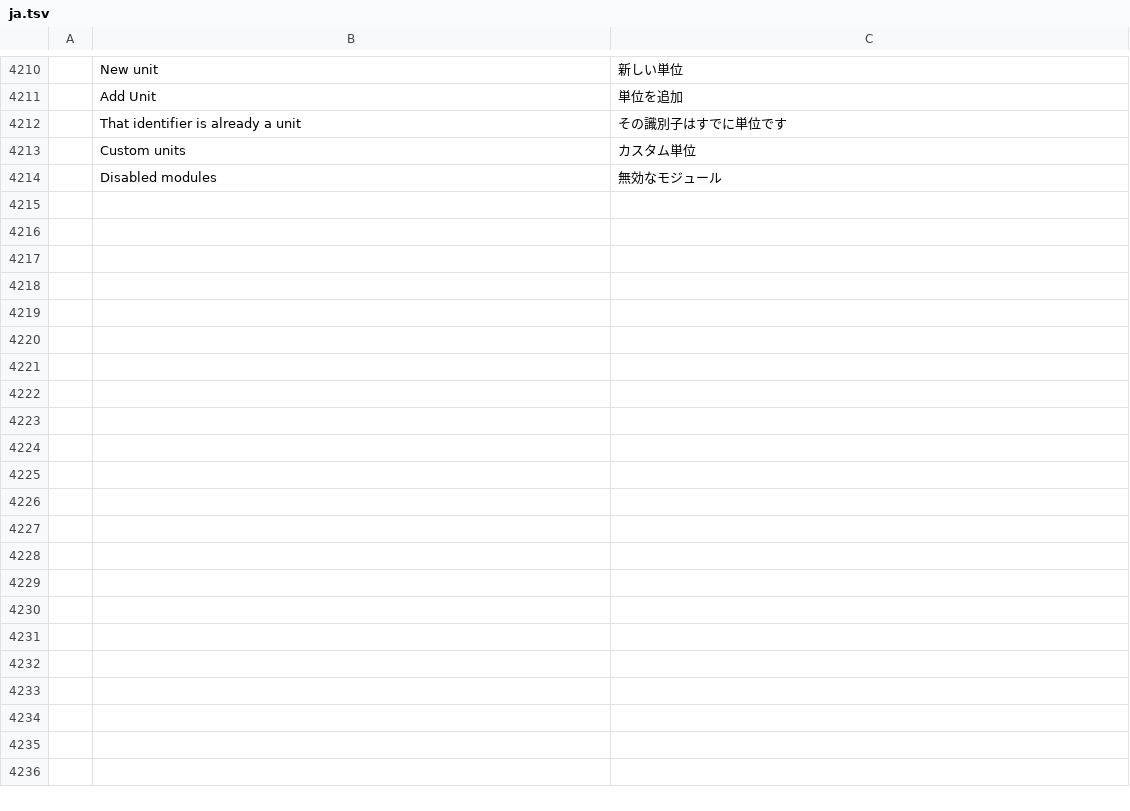
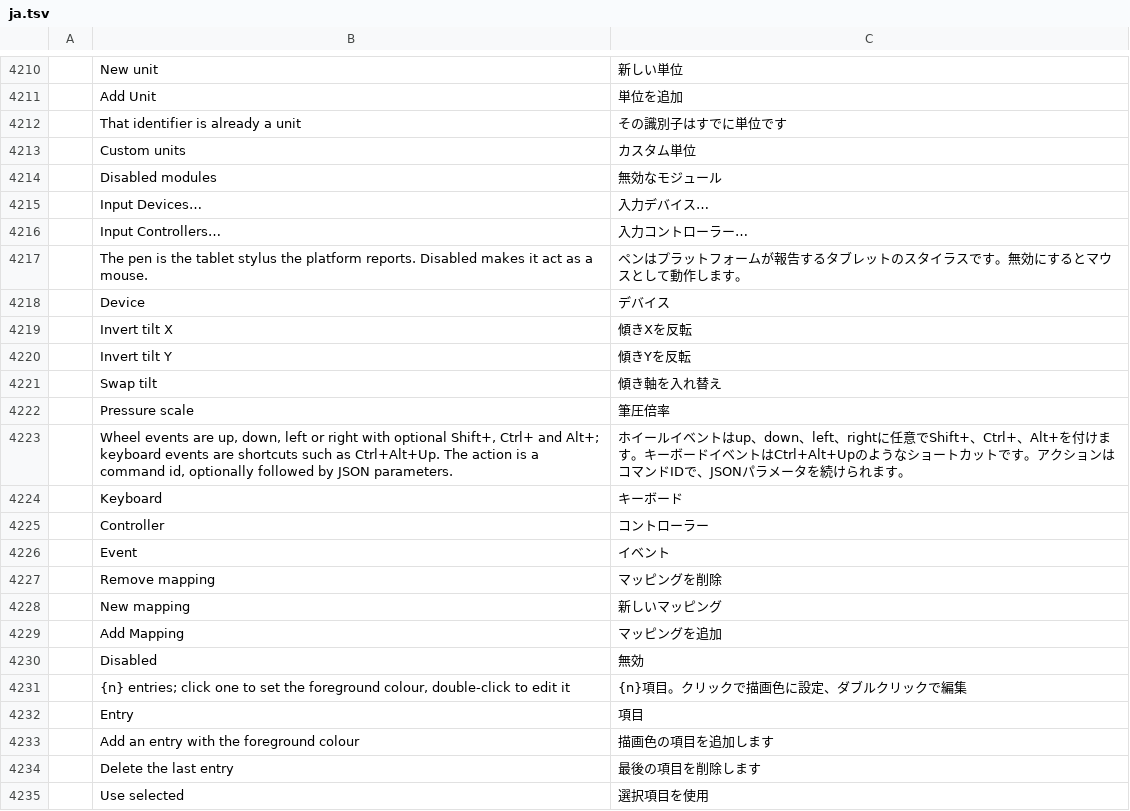
Before and after one commit to redrob-labs/redrob-canvas, a TSV file: crafts/photocraft/crates/ui-egui/src/i18n/ja.tsv, drawn as a sheet; only a part is shown, gaps mark what is left out; the diff names each change by its address in the sheet, - before the commit and + after, or states it on an @@ line.

```diff
--- a/crafts/photocraft/crates/ui-egui/src/i18n/ja.tsv
+++ b/crafts/photocraft/crates/ui-egui/src/i18n/ja.tsv
+row 4215:  | Input Devices… | 入力デバイス…
+row 4216:  | Input Controllers… | 入力コントローラー…
+row 4217:  | The pen is the tablet stylus the platform reports. Disabled makes it act as a mouse. | ペンはプラットフォームが報告するタブレットのスタイラスです。無効にするとマウスとして動作します。
+row 4218:  | Device | デバイス
+row 4219:  | Invert tilt X | 傾きXを反転
+row 4220:  | Invert tilt Y | 傾きYを反転
+row 4221:  | Swap tilt | 傾き軸を入れ替え
+row 4222:  | Pressure scale | 筆圧倍率
+row 4223:  | Wheel events are up, down, left or right with optional Shift+, Ctrl+ and Alt+; keyboard events are shortcuts such as Ctrl+Alt+Up. The action is a command id, optionally followed by JSON parameters. | ホイールイベントはup、down、left、rightに任意でShift+、Ctrl+、Alt+を付けます。キーボードイベントはCtrl+Alt+Upのようなショートカットです。アクションはコマンドIDで、JSONパラメータを続けられます。
+row 4224:  | Keyboard | キーボード
+row 4225:  | Controller | コントローラー
+row 4226:  | Event | イベント
+row 4227:  | Remove mapping | マッピングを削除
+row 4228:  | New mapping | 新しいマッピング
+row 4229:  | Add Mapping | マッピングを追加
+row 4230:  | Disabled | 無効
+row 4231:  | {n} entries; click one to set the foreground colour, double-click to edit it | {n}項目。クリックで描画色に設定、ダブルクリックで編集
+row 4232:  | Entry | 項目
+row 4233:  | Add an entry with the foreground colour | 描画色の項目を追加します
+row 4234:  | Delete the last entry | 最後の項目を削除します
+row 4235:  | Use selected | 選択項目を使用
```
Also changed, not shown: crafts/photocraft/crates/ui-egui/src/i18n/el.tsv, crafts/photocraft/crates/ui-egui/src/i18n/fr.tsv, 31 other files.
